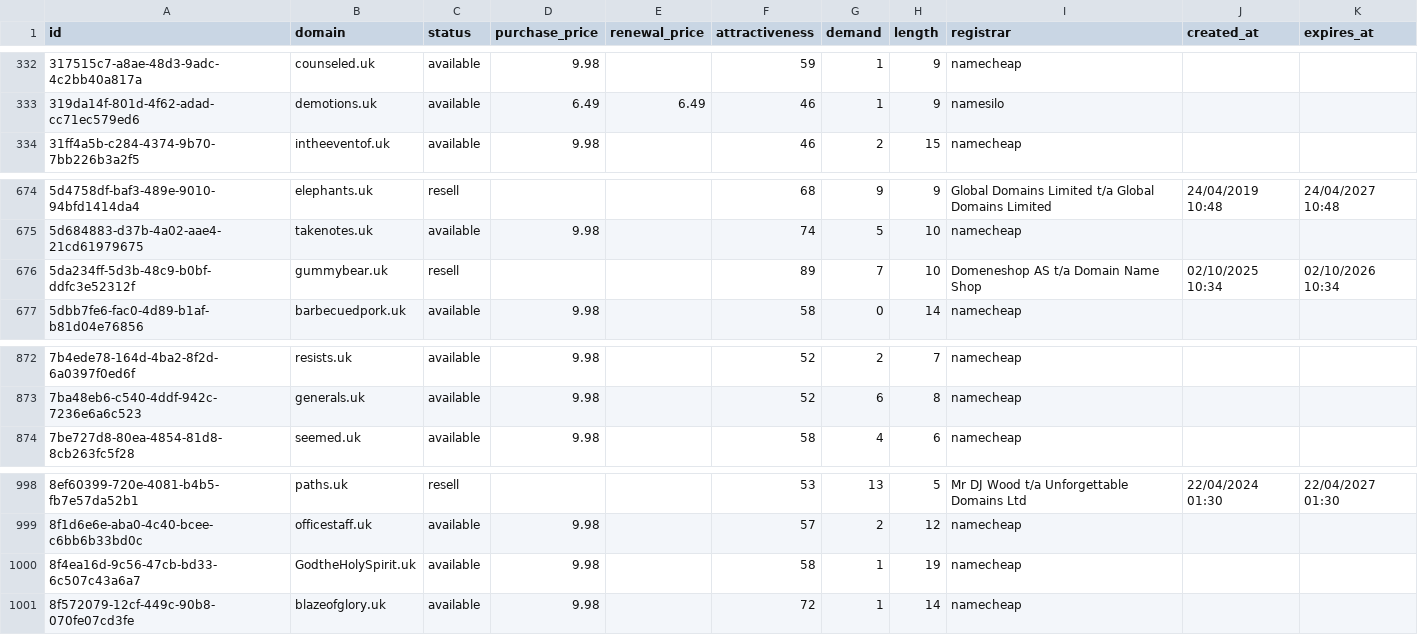
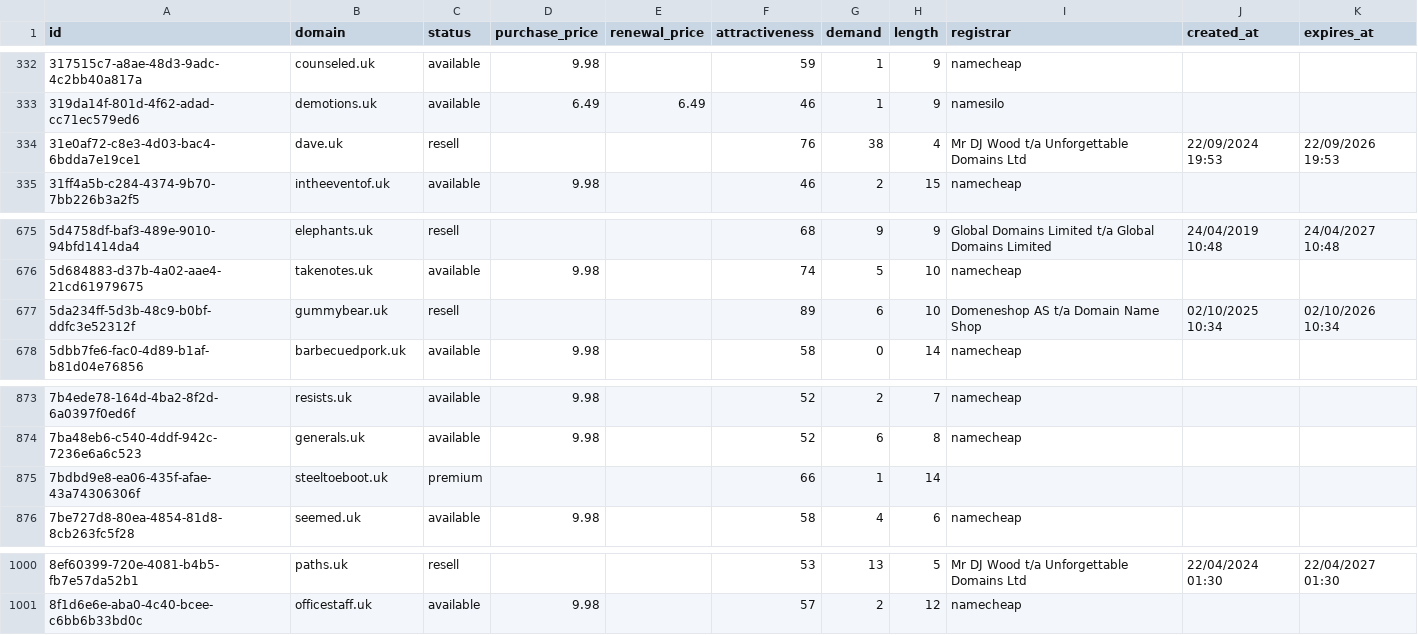
Before and after one commit to UniqueDomains/uk-oneword-domains, a CSV file: uk.csv, drawn as a sheet; only a part is shown, gaps mark what is left out.

Commit message:
Domains update

```diff
--- a/uk.csv
+++ b/uk.csv
@@ -333,2 +333,3 @@ id,domain,status,purchase_price,renewal_price,attractiveness,demand,length,regis
 319da14f-801d-4f62-adad-cc71ec579ed6,demotions.uk,available,6.49,6.49,46,1,9,namesilo,,
+31e0af72-c8e3-4d03-bac4-6bdda7e19ce1,dave.uk,resell,,,76,38,4,Mr DJ Wood t/a Unforgettable Domains Ltd,22/09/2024 19:53,22/09/2026 19:53
 31ff4a5b-c284-4374-9b70-7bb226b3a2f5,intheeventof.uk,available,9.98,,46,2,15,namecheap,,
@@ -675,3 +676,3 @@ id,domain,status,purchase_price,renewal_price,attractiveness,demand,length,regis
 5d684883-d37b-4a02-aae4-21cd61979675,takenotes.uk,available,9.98,,74,5,10,namecheap,,
-5da234ff-5d3b-48c9-b0bf-ddfc3e52312f,gummybear.uk,resell,,,89,7,10,Domeneshop AS t/a Domain Name Shop,02/10/2025 10:34,02/10/2026 10:34
+5da234ff-5d3b-48c9-b0bf-ddfc3e52312f,gummybear.uk,resell,,,89,6,10,Domeneshop AS t/a Domain Name Shop,02/10/2025 10:34,02/10/2026 10:34
 5dbb7fe6-fac0-4d89-b1af-b81d04e76856,barbecuedpork.uk,available,9.98,,58,0,14,namecheap,,
@@ -873,2 +874,3 @@ id,domain,status,purchase_price,renewal_price,attractiveness,demand,length,regis
 7ba48eb6-c540-4ddf-942c-7236e6a6c523,generals.uk,available,9.98,,52,6,8,namecheap,,
+7bdbd9e8-ea06-435f-afae-43a74306306f,steeltoeboot.uk,premium,,,66,1,14,,,
 7be727d8-80ea-4854-81d8-8cb263fc5f28,seemed.uk,available,9.98,,58,4,6,namecheap,,
@@ -999,3 +1001 @@ id,domain,status,purchase_price,renewal_price,attractiveness,demand,length,regis
 8f1d6e6e-aba0-4c40-bcee-c6bb6b33bd0c,officestaff.uk,available,9.98,,57,2,12,namecheap,,
-8f4ea16d-9c56-47cb-bd33-6c507c43a6a7,GodtheHolySpirit.uk,available,9.98,,58,1,19,namecheap,,
-8f572079-12cf-449c-90b8-070fe07cd3fe,blazeofglory.uk,available,9.98,,72,1,14,namecheap,,
```
Also changed, not shown: 4 other files.
